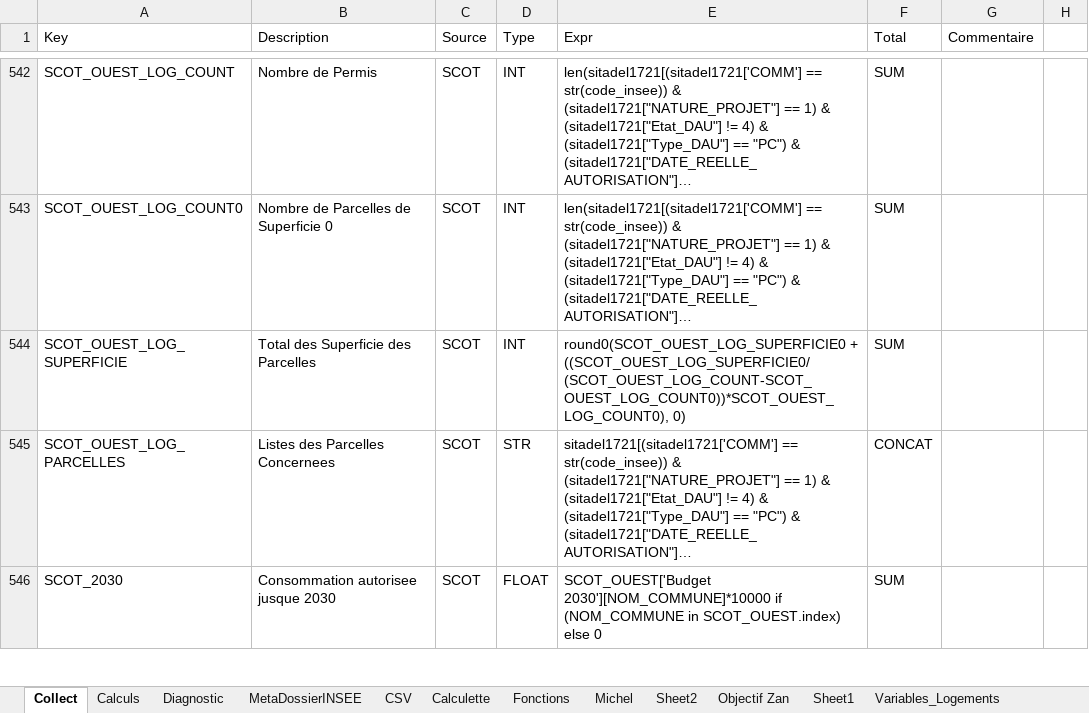
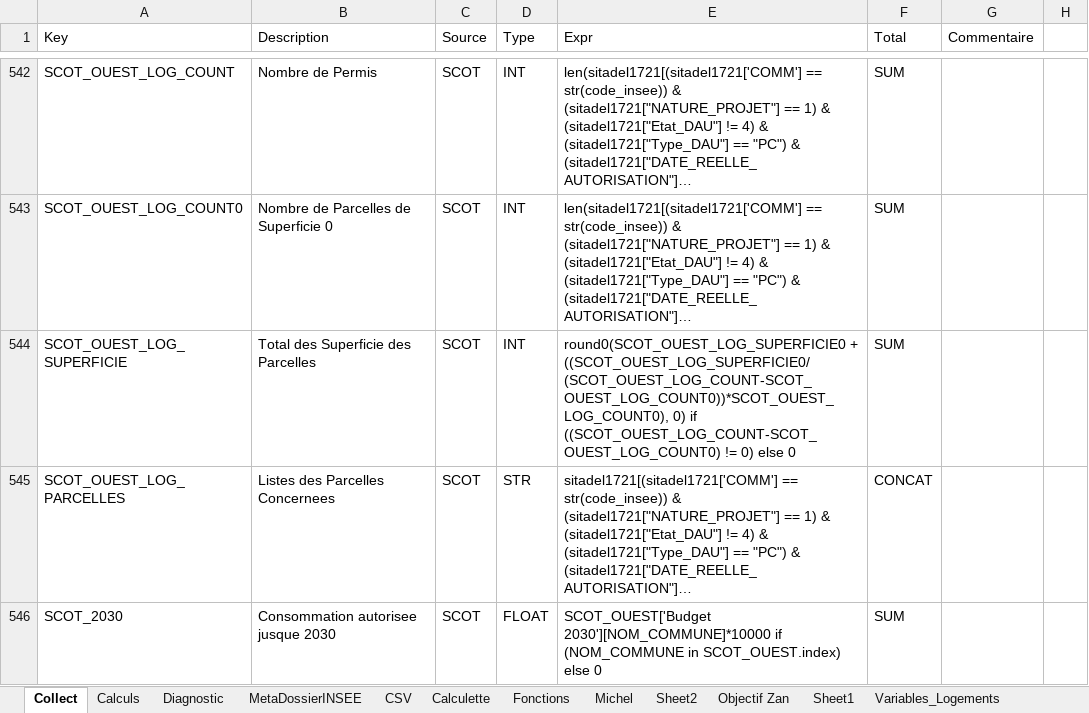
Before and after one commit to bheuse/ConsommationFonciere, an Excel workbook: input/Configuration.xlsx, sheet Collect, drawn as a sheet; only a part is shown, gaps mark what is left out; long unchanged cells end in …; values as stored, in another font and other column widths than the file's, no borders; the diff names each change by its address in the sheet, - before the commit and + after, or states it on an @@ line.

```diff
--- a/input/Configuration.xlsx (sheet Collect)
+++ b/input/Configuration.xlsx (sheet Collect)
-E544 (Expr): …((SCOT_OUEST_LOG_SUPERFICIE0/(SCOT_OUEST_LOG_COUNT-SCOT_OUEST_LOG_COUNT0))*SCOT_OUEST_LOG_COUNT0), 0)
+E544 (Expr): …((SCOT_OUEST_LOG_SUPERFICIE0/(SCOT_OUEST_LOG_COUNT-SCOT_OUEST_LOG_COUNT0))*SCOT_OUEST_LOG_COUNT0), 0) if ((SCOT_OUEST_LOG_COUNT-SCOT_OUEST_LOG_COUNT0) != 0) else 0
```
Also changed, not shown: 2 other files.
